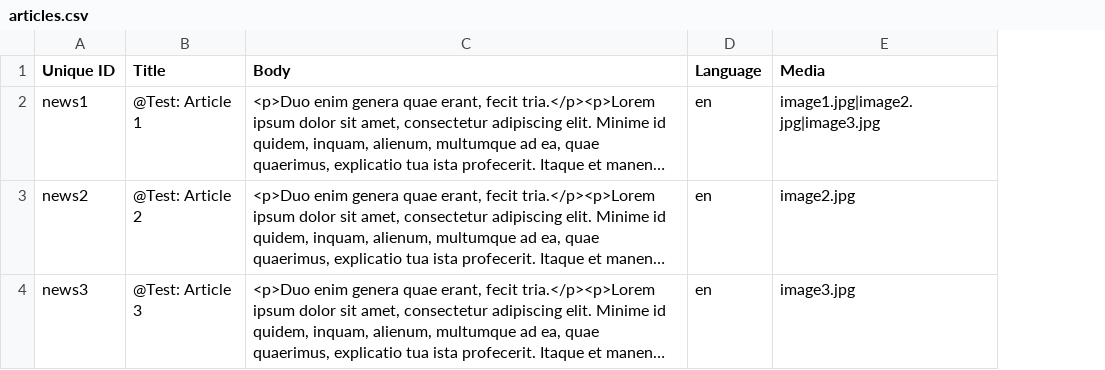
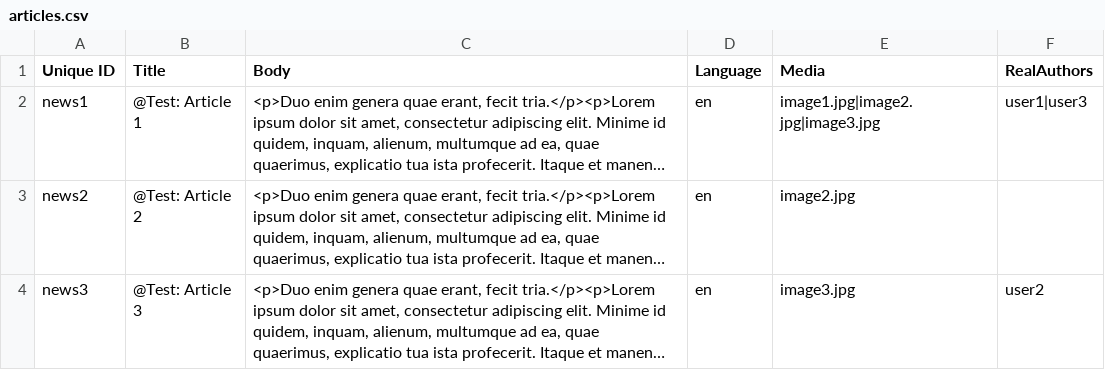
Before and after one commit to Ymbra/migrate_default_content, a CSV file: examples/data/articles.csv, drawn as a sheet; long unchanged cells end in …; the diff names each change by its address in the sheet, - before the commit and + after, or states it on an @@ line.

Commit message:
Provided example for entityreference field.

```diff
--- a/examples/data/articles.csv
+++ b/examples/data/articles.csv
+column F (RealAuthors), rows 2-4: user1|user3 |  | user2
```
Also changed, not shown: 1 other file.
